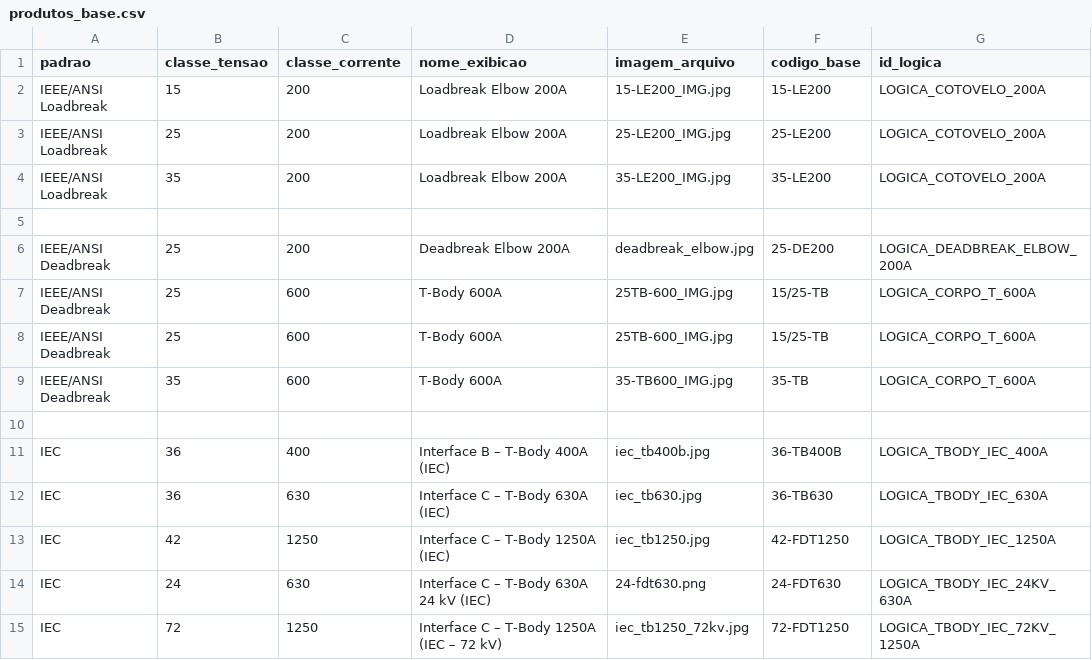
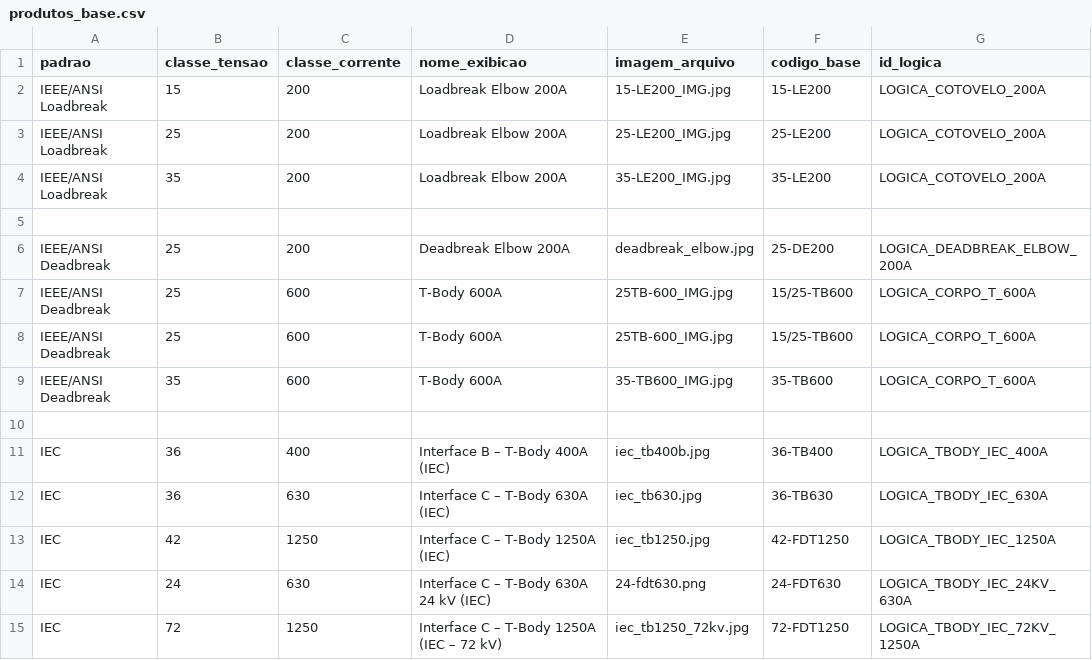
Before and after one commit to cfinottihash/Product-Selector, a CSV file: data/produtos_base.csv, drawn as a sheet.

```diff
--- a/data/produtos_base.csv
+++ b/data/produtos_base.csv
@@ -6,7 +6,7 @@ IEEE/ANSI Loadbreak,35,200,Loadbreak Elbow 200A,35-LE200_IMG.jpg,35-LE200,LOGICA
 IEEE/ANSI Deadbreak,25,200,Deadbreak Elbow 200A,deadbreak_elbow.jpg,25-DE200,LOGICA_DEADBREAK_ELBOW_200A
-IEEE/ANSI Deadbreak,25,600,T-Body 600A,25TB-600_IMG.jpg,15/25-TB,LOGICA_CORPO_T_600A
-IEEE/ANSI Deadbreak,25,600,T-Body 600A,25TB-600_IMG.jpg,15/25-TB,LOGICA_CORPO_T_600A
-IEEE/ANSI Deadbreak,35,600,T-Body 600A,35-TB600_IMG.jpg,35-TB,LOGICA_CORPO_T_600A
+IEEE/ANSI Deadbreak,25,600,T-Body 600A,25TB-600_IMG.jpg,15/25-TB600,LOGICA_CORPO_T_600A
+IEEE/ANSI Deadbreak,25,600,T-Body 600A,25TB-600_IMG.jpg,15/25-TB600,LOGICA_CORPO_T_600A
+IEEE/ANSI Deadbreak,35,600,T-Body 600A,35-TB600_IMG.jpg,35-TB600,LOGICA_CORPO_T_600A
 
-IEC,36,400,Interface B – T-Body 400A (IEC),iec_tb400b.jpg,36-TB400B,LOGICA_TBODY_IEC_400A
+IEC,36,400,Interface B – T-Body 400A (IEC),iec_tb400b.jpg,36-TB400,LOGICA_TBODY_IEC_400A
 IEC,36,630,Interface C – T-Body 630A (IEC),iec_tb630.jpg,36-TB630,LOGICA_TBODY_IEC_630A
```
Also changed, not shown: 1 other file.
